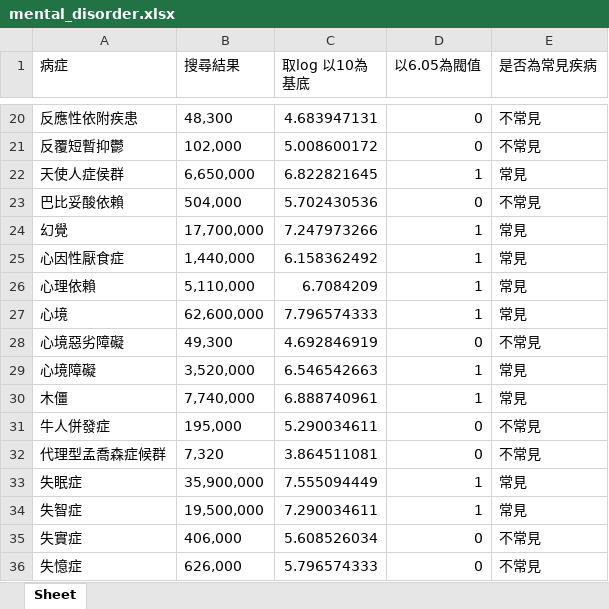
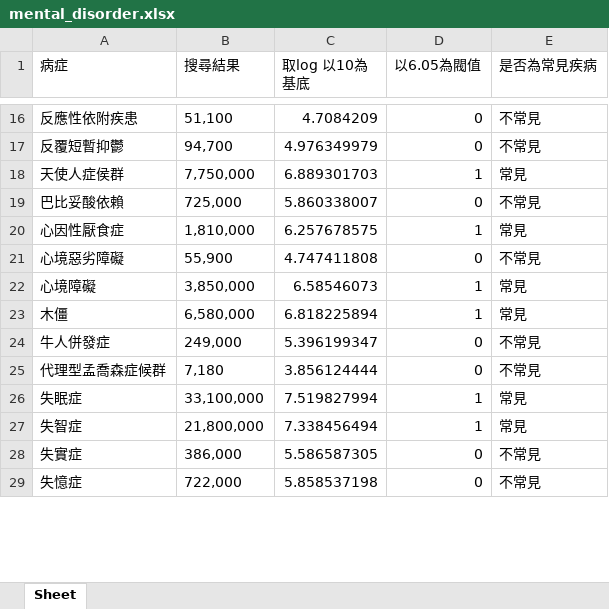
Before and after one commit to positive-aenergy-analysis/positive-aenergy-analysis, an Excel workbook: vocabulary/mental_disorder.xlsx, sheet Sheet, drawn as a sheet; only a part is shown, gaps mark what is left out; values as stored, in another font and other column widths than the file's, no borders; removed rows and columns are numbered as before the commit, all else as after; the diff covers the shown part only; the diff names each change by its address in the sheet, - before the commit and + after, or states it on an @@ line.

```diff
--- a/vocabulary/mental_disorder.xlsx (sheet Sheet)
+++ b/vocabulary/mental_disorder.xlsx (sheet Sheet)
-B16 (搜尋結果): 48,300
+B16 (搜尋結果): 51,100
-C16 (取log 以10為基底): 4.683947131
+C16 (取log 以10為基底): 4.7084209
-B17 (搜尋結果): 102,000
+B17 (搜尋結果): 94,700
-C17 (取log 以10為基底): 5.008600172
+C17 (取log 以10為基底): 4.976349979
-B18 (搜尋結果): 6,650,000
+B18 (搜尋結果): 7,750,000
-C18 (取log 以10為基底): 6.822821645
+C18 (取log 以10為基底): 6.889301703
-B19 (搜尋結果): 504,000
+B19 (搜尋結果): 725,000
-C19 (取log 以10為基底): 5.702430536
+C19 (取log 以10為基底): 5.860338007
-row 24: 幻覺 | 17,700,000 | 7.247973266 | 1 | 常見
-B20 (搜尋結果): 1,440,000
+B20 (搜尋結果): 1,810,000
-C20 (取log 以10為基底): 6.158362492
+C20 (取log 以10為基底): 6.257678575
-row 26: 心理依賴 | 5,110,000 | 6.7084209 | 1 | 常見
-row 27: 心境 | 62,600,000 | 7.796574333 | 1 | 常見
-B21 (搜尋結果): 49,300
+B21 (搜尋結果): 55,900
-C21 (取log 以10為基底): 4.692846919
+C21 (取log 以10為基底): 4.747411808
-B22 (搜尋結果): 3,520,000
+B22 (搜尋結果): 3,850,000
-C22 (取log 以10為基底): 6.546542663
+C22 (取log 以10為基底): 6.58546073
-B23 (搜尋結果): 7,740,000
+B23 (搜尋結果): 6,580,000
-C23 (取log 以10為基底): 6.888740961
+C23 (取log 以10為基底): 6.818225894
-B24 (搜尋結果): 195,000
+B24 (搜尋結果): 249,000
-C24 (取log 以10為基底): 5.290034611
+C24 (取log 以10為基底): 5.396199347
-B25 (搜尋結果): 7,320
+B25 (搜尋結果): 7,180
-C25 (取log 以10為基底): 3.864511081
+C25 (取log 以10為基底): 3.856124444
-B26 (搜尋結果): 35,900,000
+B26 (搜尋結果): 33,100,000
-C26 (取log 以10為基底): 7.555094449
+C26 (取log 以10為基底): 7.519827994
-B27 (搜尋結果): 19,500,000
+B27 (搜尋結果): 21,800,000
-C27 (取log 以10為基底): 7.290034611
+C27 (取log 以10為基底): 7.338456494
-B28 (搜尋結果): 406,000
+B28 (搜尋結果): 386,000
-C28 (取log 以10為基底): 5.608526034
+C28 (取log 以10為基底): 5.586587305
-B29 (搜尋結果): 626,000
+B29 (搜尋結果): 722,000
-C29 (取log 以10為基底): 5.796574333
+C29 (取log 以10為基底): 5.858537198
```
Also changed, not shown: 2 added rows, 46 removed rows and 468 edited cells elsewhere in this sheet, formulas that keep their value, 9 other files.
